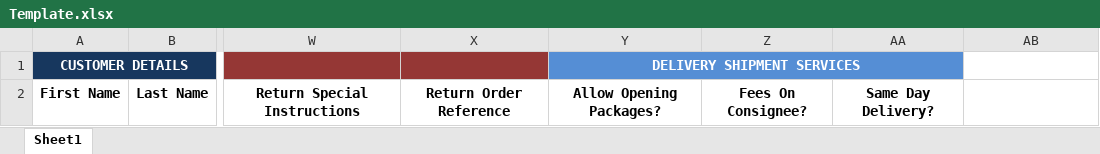
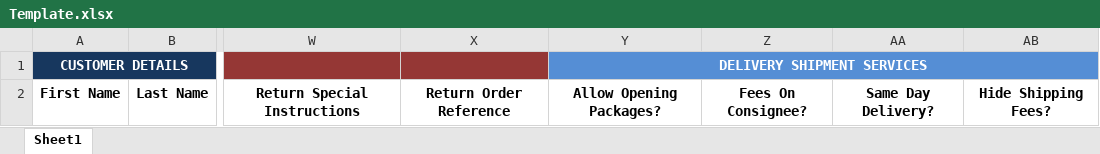
Before and after one commit to omarmohammed19/ABS-System-Backend, an Excel workbook: Template/Template.xlsx, sheet Sheet1, drawn as a sheet; only a part is shown, gaps mark what is left out; values as stored, in another font and other column widths than the file's, no borders; the diff names each change by its address in the sheet, - before the commit and + after, or states it on an @@ line.

```diff
--- a/Template/Template.xlsx (sheet Sheet1)
+++ b/Template/Template.xlsx (sheet Sheet1)
-Y1:AA1 merged
+Y1:AB1 merged
-AB1 fill: none
+AB1 fill: #558ED5
-AB2: (empty)
+AB2: Hide Shipping Fees?
```
Also changed, not shown: 2 other files.
